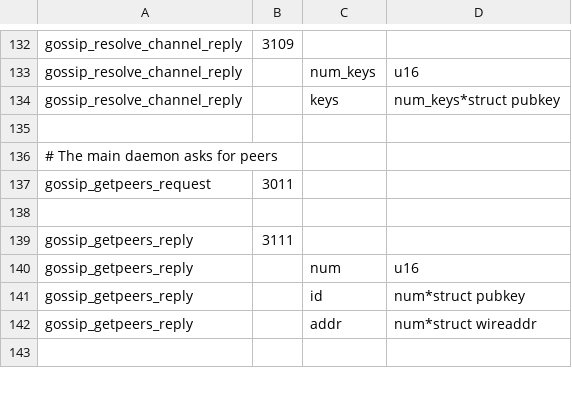
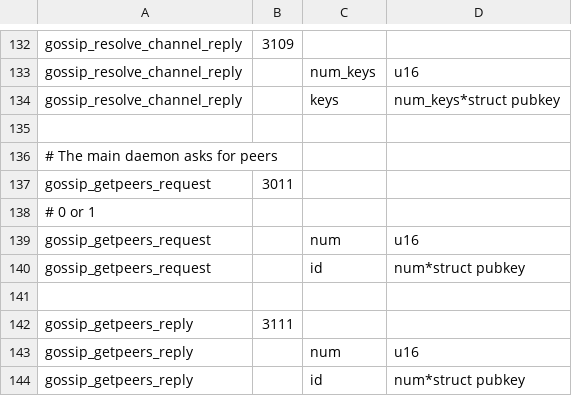
Before and after one commit to nayuta-ueno/lightning, a CSV file: gossipd/gossip_wire.csv, drawn as a sheet; only a part is shown, gaps mark what is left out; the shorter side is filled out with more unchanged rows.

```diff
--- a/gossipd/gossip_wire.csv
+++ b/gossipd/gossip_wire.csv
@@ -137,2 +137,5 @@ gossip_resolve_channel_reply,,keys,num_keys*struct pubkey
 gossip_getpeers_request,3011
+# 0 or 1
+gossip_getpeers_request,,num,u16
+gossip_getpeers_request,,id,num*struct pubkey
 
```
Also changed, not shown: 3 other files.
